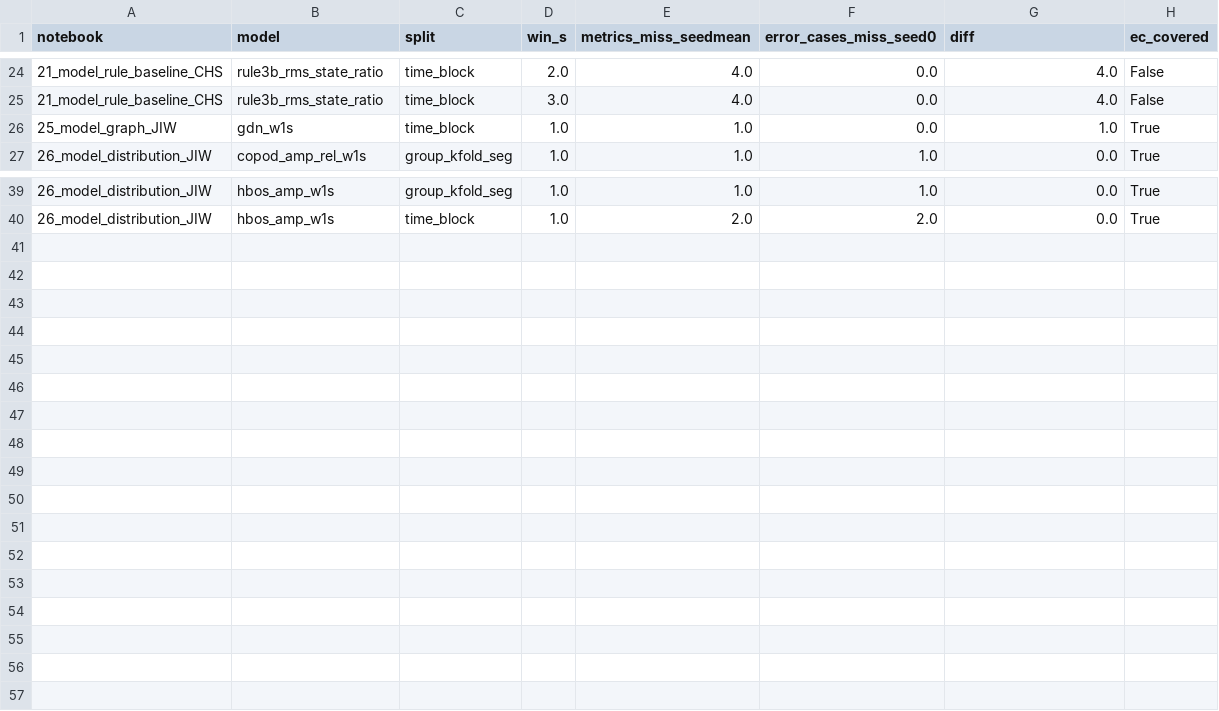
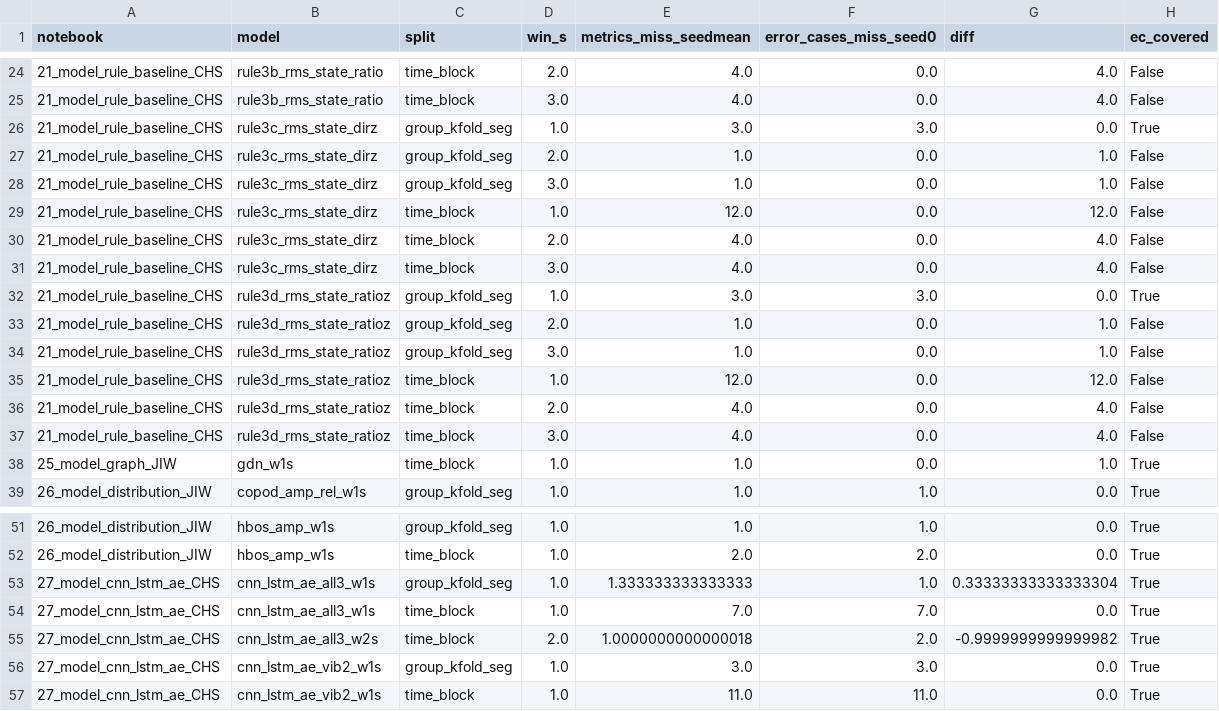
Before and after one commit to ChoeHyeongSoo/KAMP-Manufacturing-AI, a CSV file: results/31_error_analysis_CHS/fn_check_vs_metrics.csv, drawn as a sheet; only a part is shown, gaps mark what is left out; the diff names each change by its address in the sheet, - before the commit and + after, or states it on an @@ line.

```diff
--- a/results/31_error_analysis_CHS/fn_check_vs_metrics.csv
+++ b/results/31_error_analysis_CHS/fn_check_vs_metrics.csv
+row 26: 21_model_rule_baseline_CHS | rule3c_rms_state_dirz | group_kfold_seg | 1.0 | 3.0 | 3.0 | 0.0 | True
+row 27: 21_model_rule_baseline_CHS | rule3c_rms_state_dirz | group_kfold_seg | 2.0 | 1.0 | 0.0 | 1.0 | False
+row 28: 21_model_rule_baseline_CHS | rule3c_rms_state_dirz | group_kfold_seg | 3.0 | 1.0 | 0.0 | 1.0 | False
+row 29: 21_model_rule_baseline_CHS | rule3c_rms_state_dirz | time_block | 1.0 | 12.0 | 0.0 | 12.0 | False
+row 30: 21_model_rule_baseline_CHS | rule3c_rms_state_dirz | time_block | 2.0 | 4.0 | 0.0 | 4.0 | False
+row 31: 21_model_rule_baseline_CHS | rule3c_rms_state_dirz | time_block | 3.0 | 4.0 | 0.0 | 4.0 | False
+row 32: 21_model_rule_baseline_CHS | rule3d_rms_state_ratioz | group_kfold_seg | 1.0 | 3.0 | 3.0 | 0.0 | True
+row 33: 21_model_rule_baseline_CHS | rule3d_rms_state_ratioz | group_kfold_seg | 2.0 | 1.0 | 0.0 | 1.0 | False
+row 34: 21_model_rule_baseline_CHS | rule3d_rms_state_ratioz | group_kfold_seg | 3.0 | 1.0 | 0.0 | 1.0 | False
+row 35: 21_model_rule_baseline_CHS | rule3d_rms_state_ratioz | time_block | 1.0 | 12.0 | 0.0 | 12.0 | False
+row 36: 21_model_rule_baseline_CHS | rule3d_rms_state_ratioz | time_block | 2.0 | 4.0 | 0.0 | 4.0 | False
+row 37: 21_model_rule_baseline_CHS | rule3d_rms_state_ratioz | time_block | 3.0 | 4.0 | 0.0 | 4.0 | False
+row 53: 27_model_cnn_lstm_ae_CHS | cnn_lstm_ae_all3_w1s | group_kfold_seg | 1.0 | 1.333333333333333 | 1.0 | 0.33333333333333304 | True
+row 54: 27_model_cnn_lstm_ae_CHS | cnn_lstm_ae_all3_w1s | time_block | 1.0 | 7.0 | 7.0 | 0.0 | True
+row 55: 27_model_cnn_lstm_ae_CHS | cnn_lstm_ae_all3_w2s | time_block | 2.0 | 1.0000000000000018 | 2.0 | -0.9999999999999982 | True
+row 56: 27_model_cnn_lstm_ae_CHS | cnn_lstm_ae_vib2_w1s | group_kfold_seg | 1.0 | 3.0 | 3.0 | 0.0 | True
+row 57: 27_model_cnn_lstm_ae_CHS | cnn_lstm_ae_vib2_w1s | time_block | 1.0 | 11.0 | 11.0 | 0.0 | True
```
Also changed, not shown: results/31_error_analysis_CHS/fn_by_model.csv, results/31_error_analysis_CHS/fn_category_summary.csv, 8 other files.
